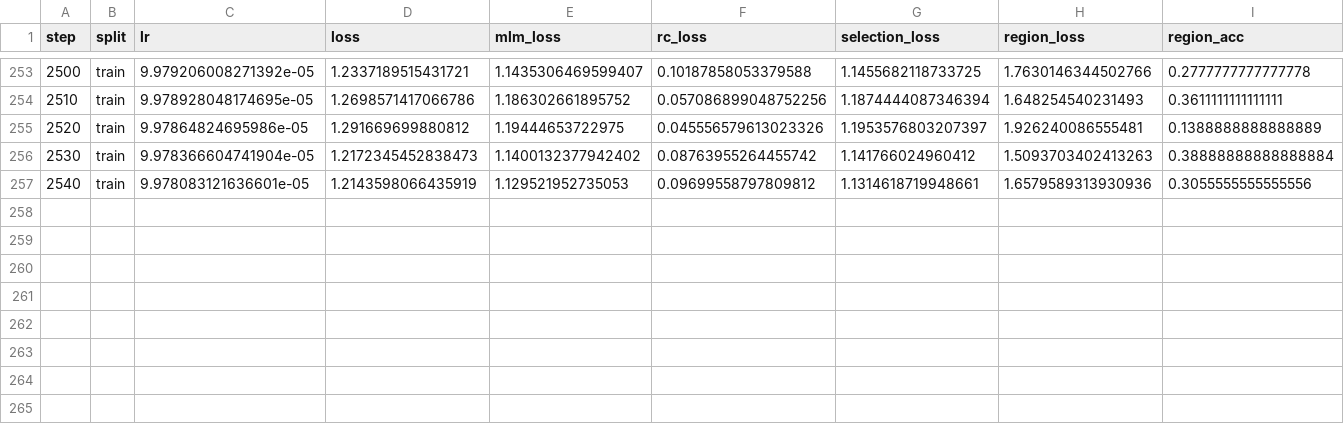
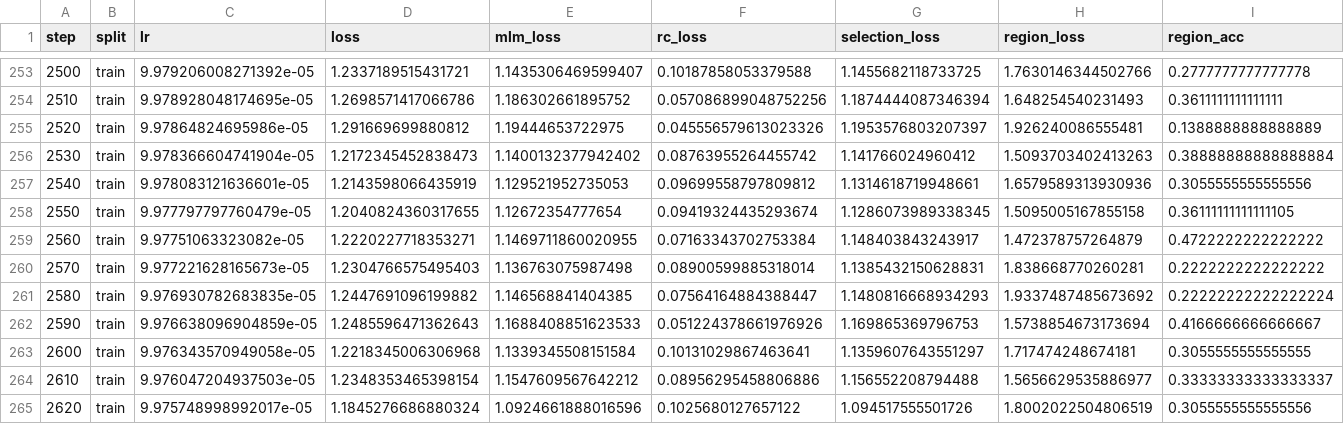
Before and after one commit to shuai19910911/zuowu_genomemodel, a TSV file: docs/training_progress/source_data/v2_stable_stageB_metrics.tsv, drawn as a sheet; only a part is shown, gaps mark what is left out; rows hold the shown columns only; the diff names each change by its address in the sheet, - before the commit and + after, or states it on an @@ line.

Commit message:
docs: add fair training evaluation

```diff
--- a/docs/training_progress/source_data/v2_stable_stageB_metrics.tsv
+++ b/docs/training_progress/source_data/v2_stable_stageB_metrics.tsv
+row 258: 2550 | train | 9.977797797760479e-05 | 1.2040824360317655 | 1.12672354777654 | 0.09419324435293674 | 1.1286073989338345 | 1.5095005167855158 | 0.36111111111111105
+row 259: 2560 | train | 9.97751063323082e-05 | 1.2220227718353271 | 1.1469711860020955 | 0.07163343702753384 | 1.148403843243917 | 1.472378757264879 | 0.4722222222222222
+row 260: 2570 | train | 9.977221628165673e-05 | 1.2304766575495403 | 1.136763075987498 | 0.08900599885318014 | 1.1385432150628831 | 1.838668770260281 | 0.2222222222222222
+row 261: 2580 | train | 9.976930782683835e-05 | 1.2447691096199882 | 1.146568841404385 | 0.07564164884388447 | 1.1480816668934293 | 1.9337487485673692 | 0.22222222222222224
+row 262: 2590 | train | 9.976638096904859e-05 | 1.2485596471362643 | 1.1688408851623533 | 0.051224378661976926 | 1.169865369796753 | 1.5738854673173694 | 0.4166666666666667
+row 263: 2600 | train | 9.976343570949058e-05 | 1.2218345006306968 | 1.1339345508151584 | 0.10131029867463641 | 1.1359607643551297 | 1.717474248674181 | 0.3055555555555555
+row 264: 2610 | train | 9.976047204937503e-05 | 1.2348353465398154 | 1.1547609567642212 | 0.08956295458806886 | 1.156552208794488 | 1.5656629535886977 | 0.33333333333333337
+row 265: 2620 | train | 9.975748998992017e-05 | 1.1845276686880324 | 1.0924661888016596 | 0.1025680127657122 | 1.094517555501726 | 1.8002022504806519 | 0.3055555555555556
```
Also changed, not shown: docs/training_progress/source_data/v2_stable_stageB_curve_summary.tsv, 3 other files.
